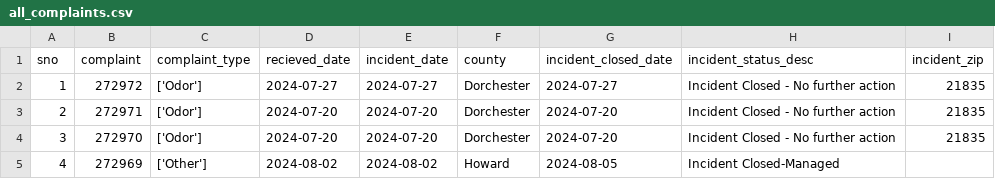
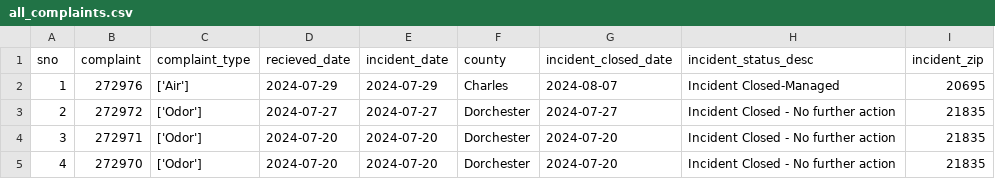
Before and after one commit to ktanner23/live-nicar-pipeline, a CSV file: exported_data/all_complaints.csv, drawn as a sheet; only a part is shown; the shorter side is filled out with more unchanged rows; addresses are those after the commit; the diff names each change by its address in the sheet, - before the commit and + after, or states it on an @@ line.

```diff
--- a/exported_data/all_complaints.csv
+++ b/exported_data/all_complaints.csv
+row 2: 1 | 272976 | ['Air'] | 2024-07-29 | 2024-07-29 | Charles | 2024-08-07 | Incident Closed-Managed | 20695
@@ column A (sno) renumbered from row 3 down @@
```
Also changed, not shown: exported_data/complaint_type_frequency.csv, exported_data/county_frequency.csv, 1 other file.
